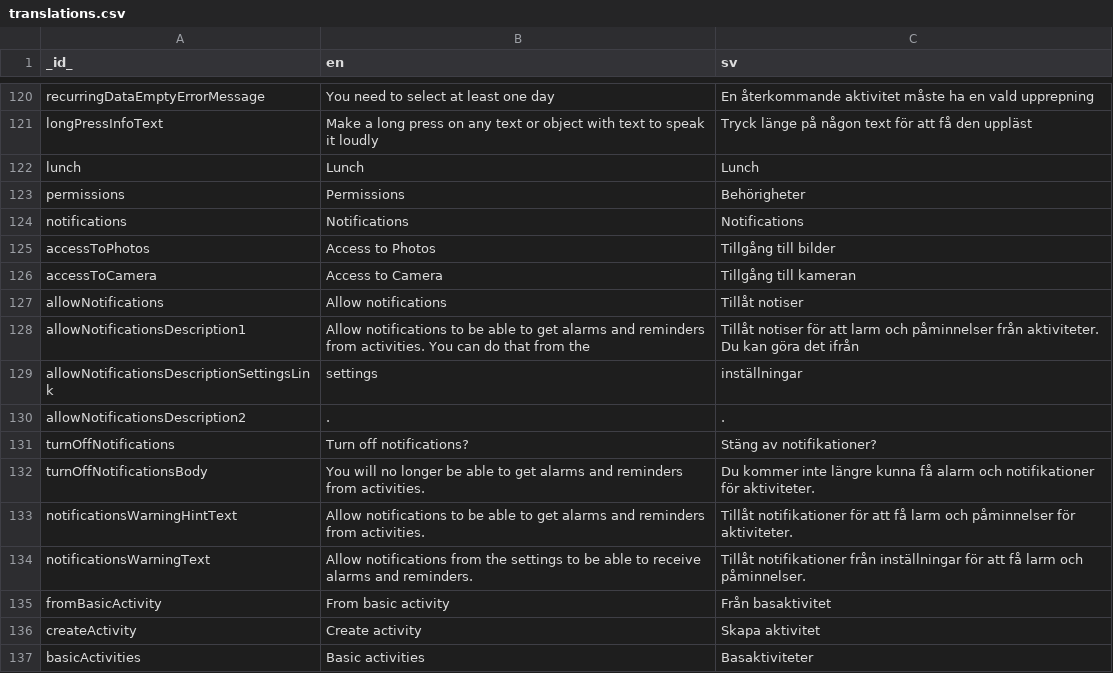
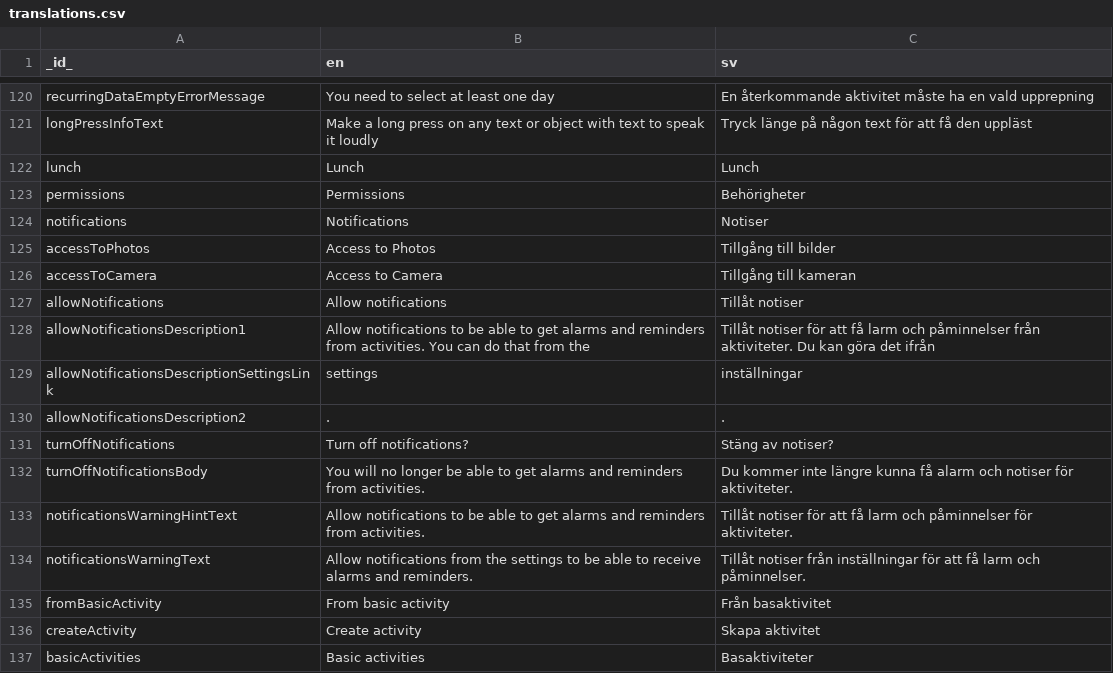
Before and after one commit to abilia/system_settings_editor, a CSV file: lib/i18n/translations.csv, drawn as a sheet; only a part is shown, gaps mark what is left out.

Commit message:
SGC-360 Fixing spelling and translations

```diff
--- a/lib/i18n/translations.csv
+++ b/lib/i18n/translations.csv
@@ -123,3 +123,3 @@ lunch;Lunch;Lunch
 permissions;Permissions;Behörigheter
-notifications;Notifications;Notifications
+notifications;Notifications;Notiser
 accessToPhotos;Access to Photos;Tillgång till bilder
@@ -127,9 +127,9 @@ accessToCamera;Access to Camera;Tillgång till kameran
 allowNotifications;Allow notifications;Tillåt notiser
-allowNotificationsDescription1;Allow notifications to be able to get alarms and reminders from activities. You can do that from the ;Tillåt notiser för att larm och påminnelser från aktiviteter. Du kan göra det ifrån
+allowNotificationsDescription1;Allow notifications to be able to get alarms and reminders from activities. You can do that from the ;Tillåt notiser för att få larm och påminnelser från aktiviteter. Du kan göra det ifrån
 allowNotificationsDescriptionSettingsLink;settings;inställningar
 allowNotificationsDescription2;.;.
-turnOffNotifications;Turn off notifications?;Stäng av notifikationer?
-turnOffNotificationsBody;You will no longer be able to get alarms and reminders from activities.;Du kommer inte längre kunna få alarm och notifikationer för aktiviteter.
-notificationsWarningHintText;Allow notifications to be able to get alarms and reminders from activities.;Tillåt notifikationer för att få larm och påminnelser för aktiviteter.
-notificationsWarningText;Allow notifications from the settings to be able to receive alarms and reminders.;Tillåt notifikationer från inställningar för att få larm och påminnelser.
+turnOffNotifications;Turn off notifications?;Stäng av notiser?
+turnOffNotificationsBody;You will no longer be able to get alarms and reminders from activities.;Du kommer inte längre kunna få alarm och notiser för aktiviteter.
+notificationsWarningHintText;Allow notifications to be able to get alarms and reminders from activities.;Tillåt notiser för att få larm och påminnelser för aktiviteter.
+notificationsWarningText;Allow notifications from the settings to be able to receive alarms and reminders.;Tillåt notiser från inställningar för att få larm och påminnelser.
 fromBasicActivity;From basic activity;Från basaktivitet
```
Also changed, not shown: 3 other files.
